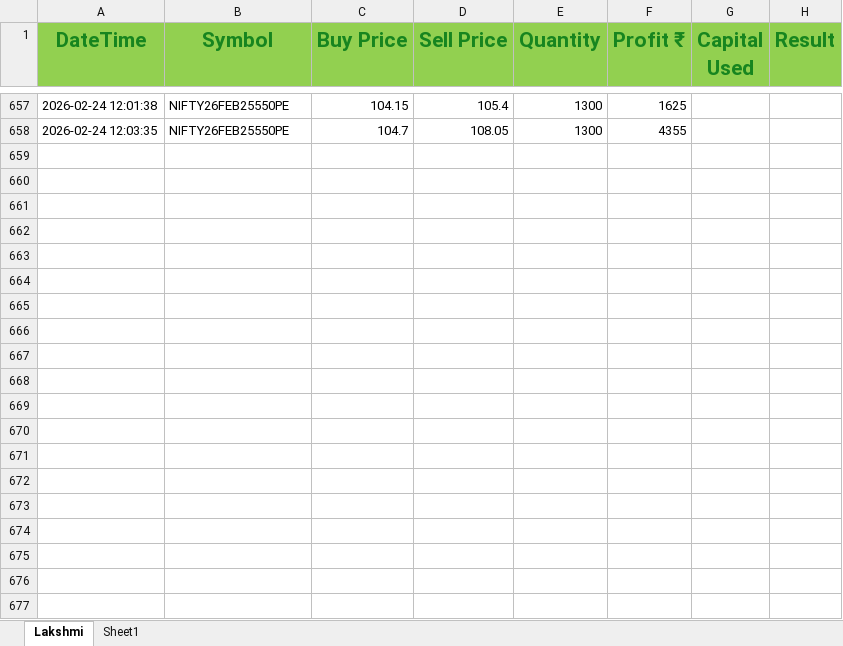
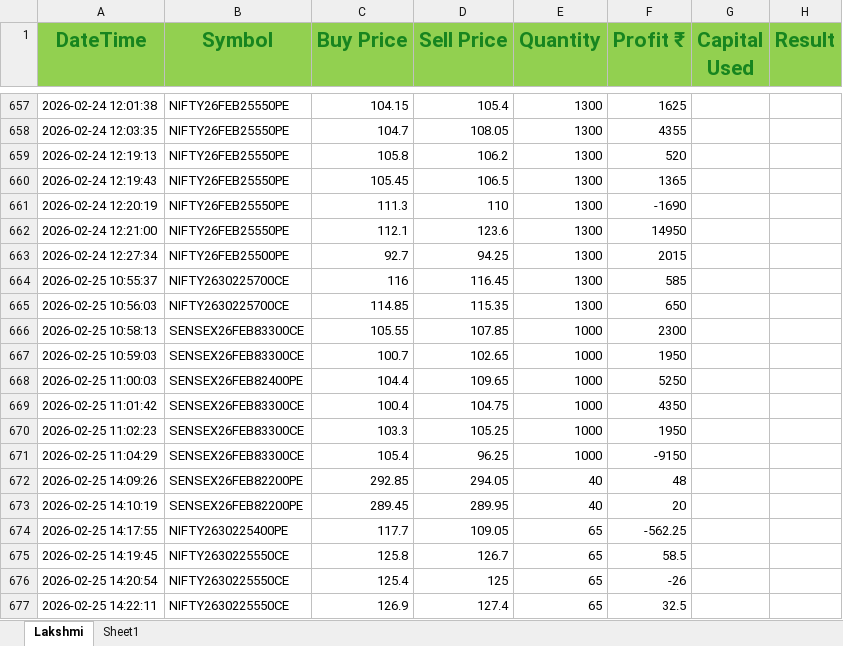
Before and after one commit to ayushgupta1848/Groww_Python_Trading_Bot, an Excel workbook: Lakshmi.xlsx, sheet Lakshmi, drawn as a sheet; only a part is shown, gaps mark what is left out; values as stored, in another font and other column widths than the file's, no borders; conditional formats not drawn; the diff covers the shown part only; the diff names each change by its address in the sheet, - before the commit and + after, or states it on an @@ line.

```diff
--- a/Lakshmi.xlsx (sheet Lakshmi)
+++ b/Lakshmi.xlsx (sheet Lakshmi)
+row 659: 2026-02-24 12:19:13 | NIFTY26FEB25550PE | 105.8 | 106.2 | 1300 | 520
+row 660: 2026-02-24 12:19:43 | NIFTY26FEB25550PE | 105.45 | 106.5 | 1300 | 1365
+row 661: 2026-02-24 12:20:19 | NIFTY26FEB25550PE | 111.3 | 110 | 1300 | -1690
+row 662: 2026-02-24 12:21:00 | NIFTY26FEB25550PE | 112.1 | 123.6 | 1300 | 14950
+row 663: 2026-02-24 12:27:34 | NIFTY26FEB25500PE | 92.7 | 94.25 | 1300 | 2015
+row 664: 2026-02-25 10:55:37 | NIFTY2630225700CE | 116 | 116.45 | 1300 | 585
+row 665: 2026-02-25 10:56:03 | NIFTY2630225700CE | 114.85 | 115.35 | 1300 | 650
+row 666: 2026-02-25 10:58:13 | SENSEX26FEB83300CE | 105.55 | 107.85 | 1000 | 2300
+row 667: 2026-02-25 10:59:03 | SENSEX26FEB83300CE | 100.7 | 102.65 | 1000 | 1950
+row 668: 2026-02-25 11:00:03 | SENSEX26FEB82400PE | 104.4 | 109.65 | 1000 | 5250
+row 669: 2026-02-25 11:01:42 | SENSEX26FEB83300CE | 100.4 | 104.75 | 1000 | 4350
+row 670: 2026-02-25 11:02:23 | SENSEX26FEB83300CE | 103.3 | 105.25 | 1000 | 1950
+row 671: 2026-02-25 11:04:29 | SENSEX26FEB83300CE | 105.4 | 96.25 | 1000 | -9150
+row 672: 2026-02-25 14:09:26 | SENSEX26FEB82200PE | 292.85 | 294.05 | 40 | 48
+row 673: 2026-02-25 14:10:19 | SENSEX26FEB82200PE | 289.45 | 289.95 | 40 | 20
+row 674: 2026-02-25 14:17:55 | NIFTY2630225400PE | 117.7 | 109.05 | 65 | -562.25
+row 675: 2026-02-25 14:19:45 | NIFTY2630225550CE | 125.8 | 126.7 | 65 | 58.5
+row 676: 2026-02-25 14:20:54 | NIFTY2630225550CE | 125.4 | 125 | 65 | -26
+row 677: 2026-02-25 14:22:11 | NIFTY2630225550CE | 126.9 | 127.4 | 65 | 32.5
```
Also changed, not shown: 64 added rows elsewhere in this sheet, 2 other files.
